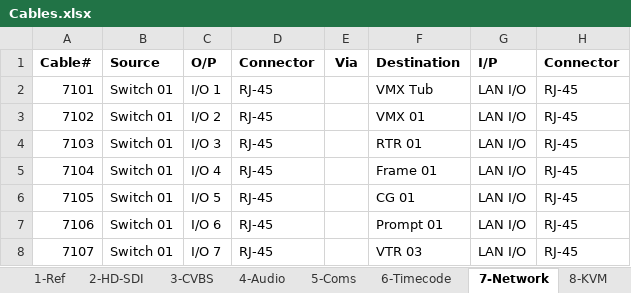
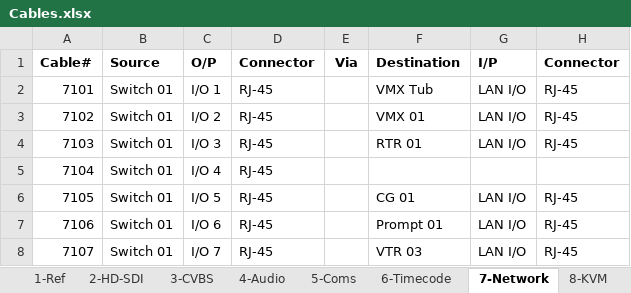
Before and after one commit to group6tech/ssftv-studio, an Excel workbook: Cables.xlsx, sheet 7-Network, drawn as a sheet; only a part is shown; values as stored, in another font and other column widths than the file's, no borders; the diff names each change by its address in the sheet, - before the commit and + after, or states it on an @@ line.

```diff
--- a/Cables.xlsx (sheet 7-Network)
+++ b/Cables.xlsx (sheet 7-Network)
-F5 (Destination): Frame 01
+F5 (Destination): (empty)
-G5 (I/P): LAN I/O
+G5 (I/P): (empty)
-H5 (Connector): RJ-45
+H5 (Connector): (empty)
```
Also changed, not shown: Frames.xlsx, IP Scope.xlsx, 1 other file.
